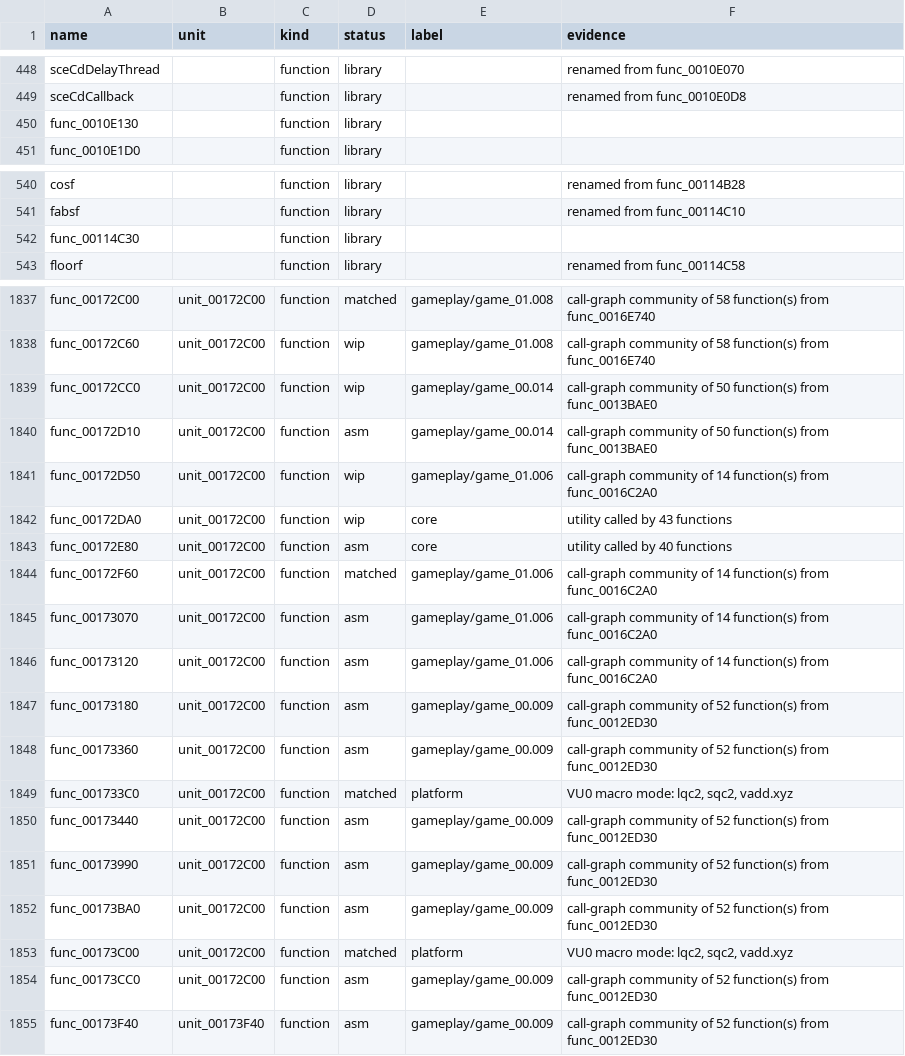
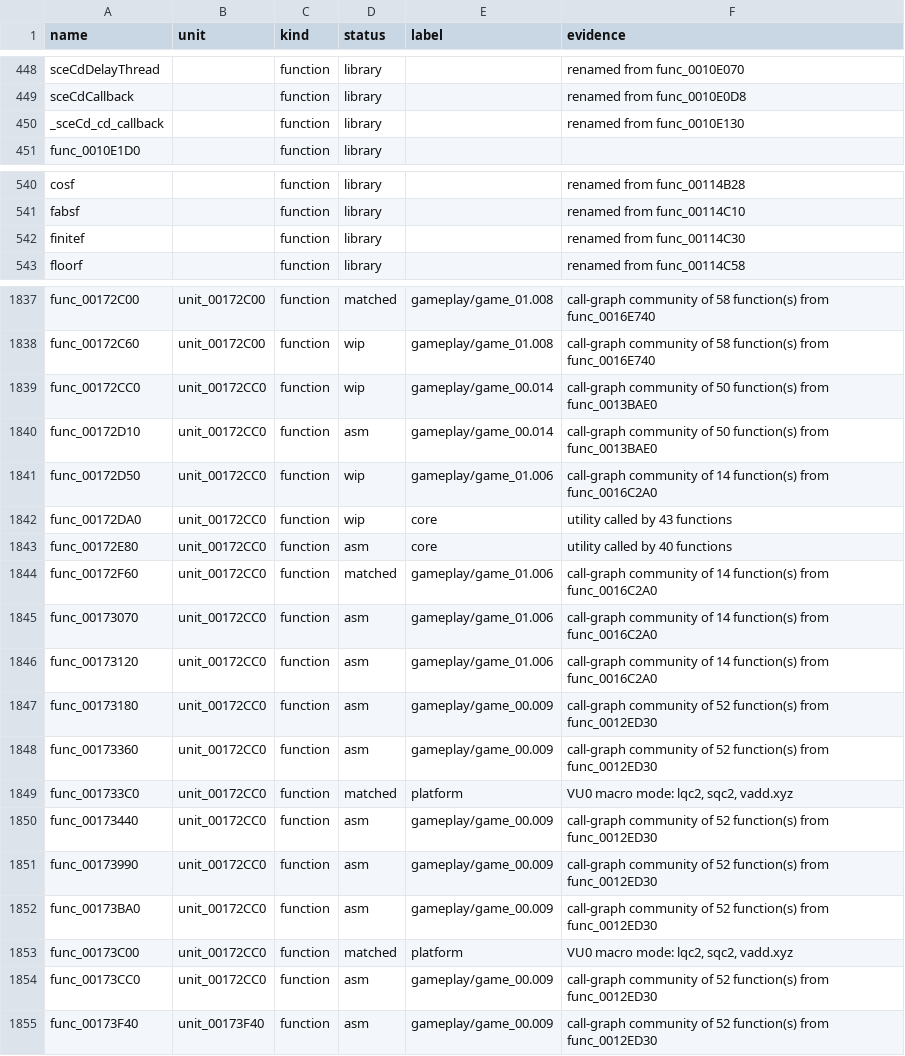
Before and after one commit to Harskov/stretch-panic-usa, a TSV file: symbols/stretch-panic-symbols.tsv, drawn as a sheet; only a part is shown, gaps mark what is left out.

```diff
--- a/symbols/stretch-panic-symbols.tsv
+++ b/symbols/stretch-panic-symbols.tsv
@@ -449,3 +449,3 @@ sceCdDelayThread		function	library		renamed from func_0010E070
 sceCdCallback		function	library		renamed from func_0010E0D8
-func_0010E130		function	library		
+_sceCd_cd_callback		function	library		renamed from func_0010E130
 func_0010E1D0		function	library		
@@ -541,3 +541,3 @@ cosf		function	library		renamed from func_00114B28
 fabsf		function	library		renamed from func_00114C10
-func_00114C30		function	library		
+finitef		function	library		renamed from func_00114C30
 floorf		function	library		renamed from func_00114C58
@@ -1838,18 +1838,18 @@ func_00172C00	unit_00172C00	function	matched	gameplay/game_01.008	call-graph com
 func_00172C60	unit_00172C00	function	wip	gameplay/game_01.008	call-graph community of 58 function(s) from func_0016E740
-func_00172CC0	unit_00172C00	function	wip	gameplay/game_00.014	call-graph community of 50 function(s) from func_0013BAE0
-func_00172D10	unit_00172C00	function	asm	gameplay/game_00.014	call-graph community of 50 function(s) from func_0013BAE0
-func_00172D50	unit_00172C00	function	wip	gameplay/game_01.006	call-graph community of 14 function(s) from func_0016C2A0
-func_00172DA0	unit_00172C00	function	wip	core	utility called by 43 functions
-func_00172E80	unit_00172C00	function	asm	core	utility called by 40 functions
-func_00172F60	unit_00172C00	function	matched	gameplay/game_01.006	call-graph community of 14 function(s) from func_0016C2A0
-func_00173070	unit_00172C00	function	asm	gameplay/game_01.006	call-graph community of 14 function(s) from func_0016C2A0
-func_00173120	unit_00172C00	function	asm	gameplay/game_01.006	call-graph community of 14 function(s) from func_0016C2A0
-func_00173180	unit_00172C00	function	asm	gameplay/game_00.009	call-graph community of 52 function(s) from func_0012ED30
-func_00173360	unit_00172C00	function	asm	gameplay/game_00.009	call-graph community of 52 function(s) from func_0012ED30
-func_001733C0	unit_00172C00	function	matched	platform	VU0 macro mode: lqc2, sqc2, vadd.xyz
-func_00173440	unit_00172C00	function	asm	gameplay/game_00.009	call-graph community of 52 function(s) from func_0012ED30
-func_00173990	unit_00172C00	function	asm	gameplay/game_00.009	call-graph community of 52 function(s) from func_0012ED30
-func_00173BA0	unit_00172C00	function	asm	gameplay/game_00.009	call-graph community of 52 function(s) from func_0012ED30
-func_00173C00	unit_00172C00	function	matched	platform	VU0 macro mode: lqc2, sqc2, vadd.xyz
-func_00173CC0	unit_00172C00	function	asm	gameplay/game_00.009	call-graph community of 52 function(s) from func_0012ED30
+func_00172CC0	unit_00172CC0	function	wip	gameplay/game_00.014	call-graph community of 50 function(s) from func_0013BAE0
+func_00172D10	unit_00172CC0	function	asm	gameplay/game_00.014	call-graph community of 50 function(s) from func_0013BAE0
+func_00172D50	unit_00172CC0	function	wip	gameplay/game_01.006	call-graph community of 14 function(s) from func_0016C2A0
+func_00172DA0	unit_00172CC0	function	wip	core	utility called by 43 functions
+func_00172E80	unit_00172CC0	function	asm	core	utility called by 40 functions
+func_00172F60	unit_00172CC0	function	matched	gameplay/game_01.006	call-graph community of 14 function(s) from func_0016C2A0
+func_00173070	unit_00172CC0	function	asm	gameplay/game_01.006	call-graph community of 14 function(s) from func_0016C2A0
+func_00173120	unit_00172CC0	function	asm	gameplay/game_01.006	call-graph community of 14 function(s) from func_0016C2A0
+func_00173180	unit_00172CC0	function	asm	gameplay/game_00.009	call-graph community of 52 function(s) from func_0012ED30
+func_00173360	unit_00172CC0	function	asm	gameplay/game_00.009	call-graph community of 52 function(s) from func_0012ED30
+func_001733C0	unit_00172CC0	function	matched	platform	VU0 macro mode: lqc2, sqc2, vadd.xyz
+func_00173440	unit_00172CC0	function	asm	gameplay/game_00.009	call-graph community of 52 function(s) from func_0012ED30
+func_00173990	unit_00172CC0	function	asm	gameplay/game_00.009	call-graph community of 52 function(s) from func_0012ED30
+func_00173BA0	unit_00172CC0	function	asm	gameplay/game_00.009	call-graph community of 52 function(s) from func_0012ED30
+func_00173C00	unit_00172CC0	function	matched	platform	VU0 macro mode: lqc2, sqc2, vadd.xyz
+func_00173CC0	unit_00172CC0	function	asm	gameplay/game_00.009	call-graph community of 52 function(s) from func_0012ED30
 func_00173F40	unit_00173F40	function	asm	gameplay/game_00.009	call-graph community of 52 function(s) from func_0012ED30
```
Also changed, not shown: 17 other files.
